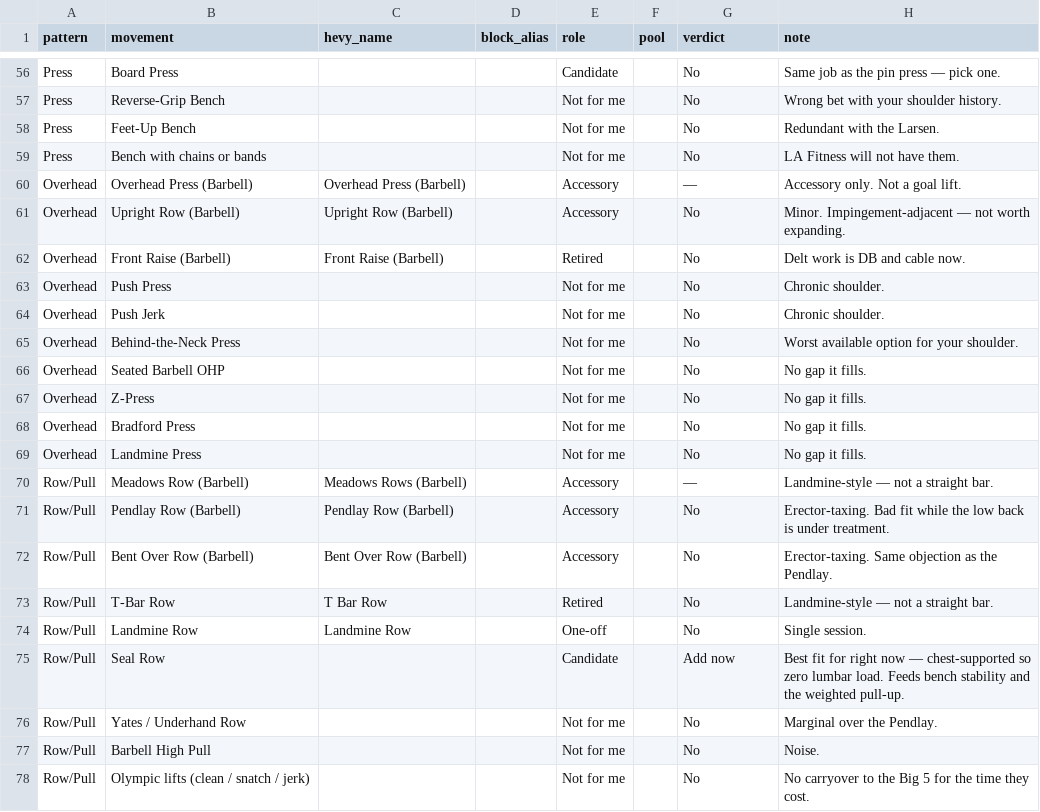
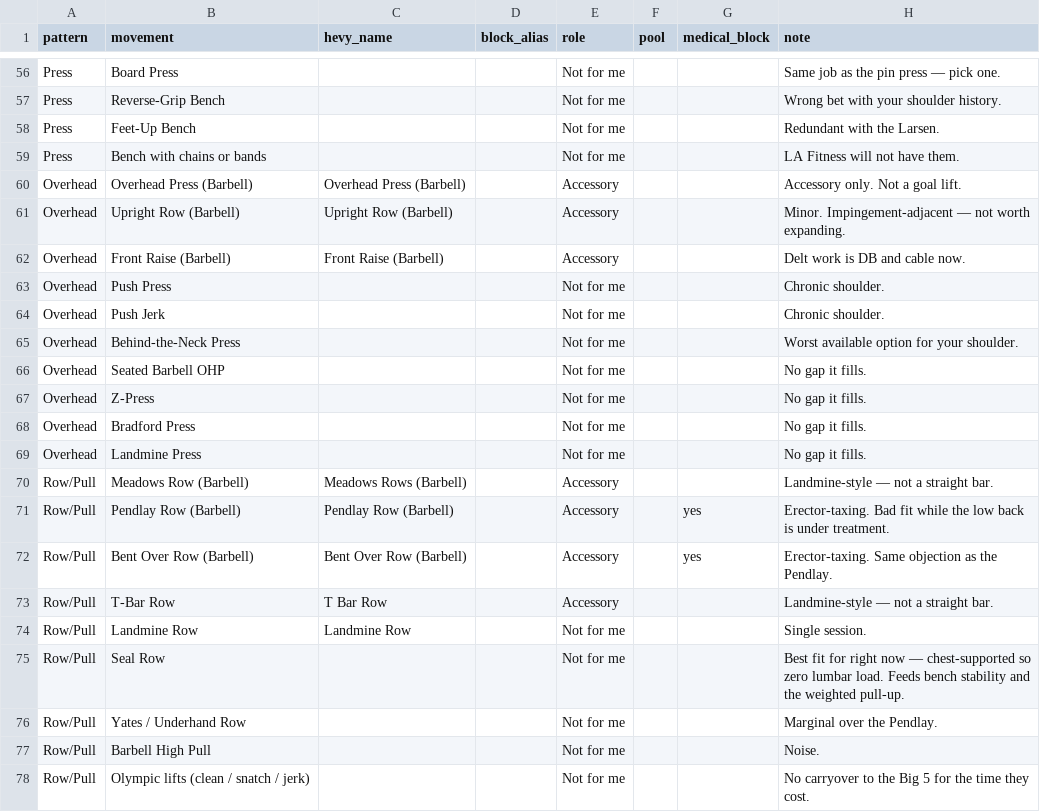
Before and after one commit to dw2kim/ai-powerlifting-coach, a CSV file: data/movement-library.csv, drawn as a sheet; only a part is shown, gaps mark what is left out; the diff covers the shown part only; the diff names each change by its address in the sheet, - before the commit and + after, or states it on an @@ line.

```diff
--- a/data/movement-library.csv
+++ b/data/movement-library.csv
-G1: verdict
+G1: medical_block
-E56 (role): Candidate
+E56 (role): Not for me
-G56:G59 (medical_block): No
+G56:G59 (medical_block): (empty)
-G60 (medical_block): —
+G60 (medical_block): (empty)
-G61:G69 (medical_block): No
+G61:G69 (medical_block): (empty)
-E62 (role): Retired
+E62 (role): Accessory
-G70 (medical_block): —
+G70 (medical_block): (empty)
-G71:G72 (medical_block): No
+G71:G72 (medical_block): yes
-E73 (role): Retired
+E73 (role): Accessory
-G73:G74 (medical_block): No
+G73:G74 (medical_block): (empty)
-E74 (role): One-off
+E74 (role): Not for me
-E75 (role): Candidate
+E75 (role): Not for me
-G75 (medical_block): Add now
+G75 (medical_block): (empty)
-G76:G78 (medical_block): No
+G76:G78 (medical_block): (empty)
```
Also changed, not shown: 76 edited cells elsewhere in this file, 1 other file.
